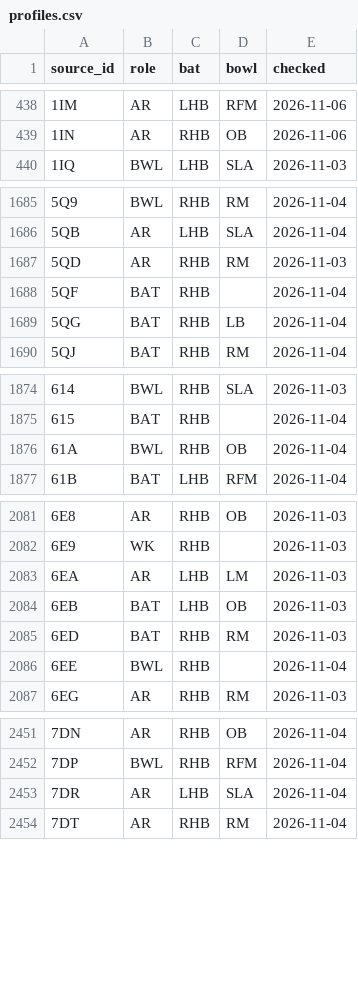
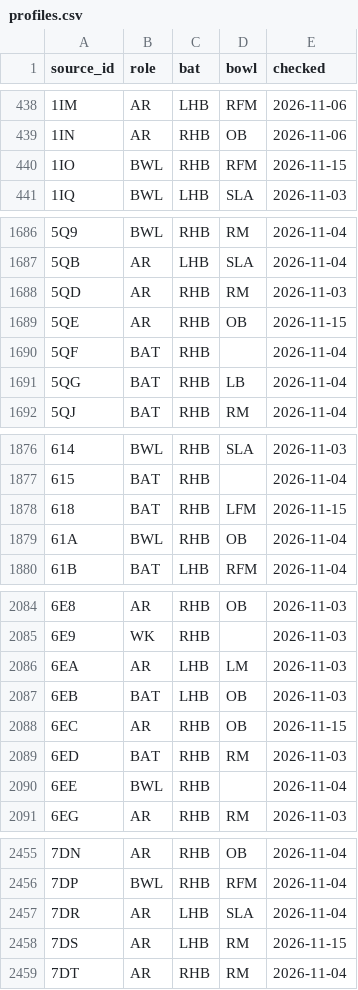
Before and after one commit to dheerajgoel17/cricket-data, a CSV file: data/profiles/profiles.csv, drawn as a sheet; only a part is shown, gaps mark what is left out; the diff covers the shown part only.

```diff
--- a/data/profiles/profiles.csv
+++ b/data/profiles/profiles.csv
@@ -439,2 +439,3 @@ source_id,role,bat,bowl,checked
 1IN,AR,RHB,OB,2026-11-06
+1IO,BWL,RHB,RFM,2026-11-15
 1IQ,BWL,LHB,SLA,2026-11-03
@@ -1687,2 +1688,3 @@ source_id,role,bat,bowl,checked
 5QD,AR,RHB,RM,2026-11-03
+5QE,AR,RHB,OB,2026-11-15
 5QF,BAT,RHB,,2026-11-04
@@ -1875,2 +1877,3 @@ source_id,role,bat,bowl,checked
 615,BAT,RHB,,2026-11-04
+618,BAT,RHB,LFM,2026-11-15
 61A,BWL,RHB,OB,2026-11-04
@@ -2084,2 +2087,3 @@ source_id,role,bat,bowl,checked
 6EB,BAT,LHB,OB,2026-11-03
+6EC,AR,RHB,OB,2026-11-15
 6ED,BAT,RHB,RM,2026-11-03
@@ -2453,2 +2457,3 @@ source_id,role,bat,bowl,checked
 7DR,AR,LHB,SLA,2026-11-04
+7DS,AR,LHB,RM,2026-11-15
 7DT,AR,RHB,RM,2026-11-04
```
Also changed, not shown: 7 added rows elsewhere in this file.
